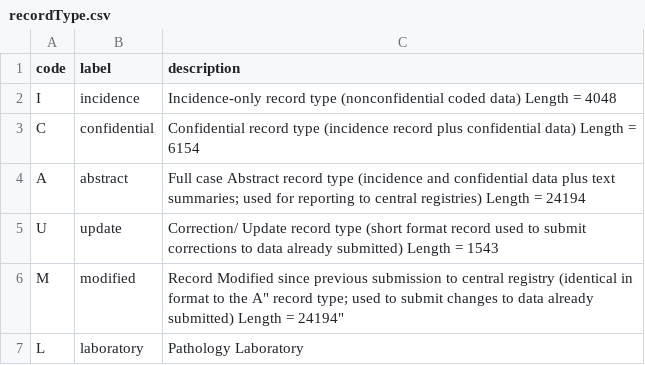
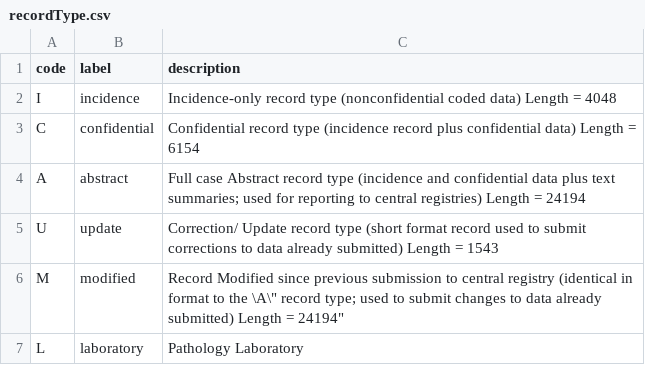
Before and after one commit to WerthPADOH/naaccr, a CSV file: data-raw/code-labels/recordType.csv, drawn as a sheet.

```diff
--- a/data-raw/code-labels/recordType.csv
+++ b/data-raw/code-labels/recordType.csv
@@ -5,3 +5,3 @@ code,label,description
 "U","update","Correction/ Update record type (short format record used to submit corrections to data already submitted) Length = 1543"
-"M","modified","Record Modified since previous submission to central registry (identical in format to the "A" record type; used to submit changes to data already submitted) Length = 24194"
+"M","modified","Record Modified since previous submission to central registry (identical in format to the \"A\" record type; used to submit changes to data already submitted) Length = 24194"
 "L","laboratory","Pathology Laboratory"
```
Also changed, not shown: data-raw/code-labels/followUpSourceCentral.csv, data-raw/code-labels/occupationSource.csv.
